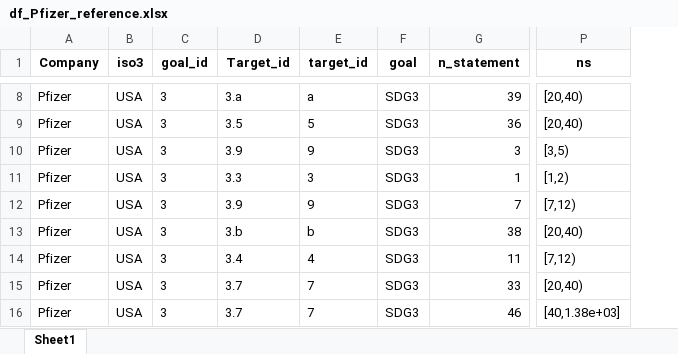
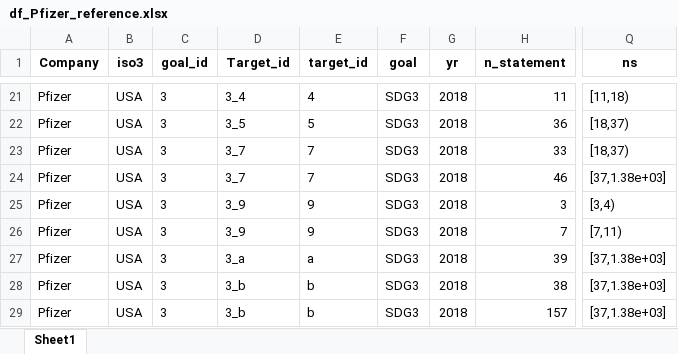
Before and after one commit to Yingjie4Science/SDGs_Corporations, an Excel workbook: Data/data_TextMining/df_Pfizer_reference.xlsx, sheet Sheet1, drawn as a sheet; only a part is shown, gaps mark what is left out; values as stored, in another font and other column widths than the file's, no borders; addresses are those after the commit; the diff covers the shown part only; the diff names each change by its address in the sheet, - before the commit and + after, or states it on an @@ line.

```diff
--- a/Data/data_TextMining/df_Pfizer_reference.xlsx (sheet Sheet1)
+++ b/Data/data_TextMining/df_Pfizer_reference.xlsx (sheet Sheet1)
+column G (yr), rows 21-29: all 2018
-D21 (Target_id): 3.a
+D21 (Target_id): 3_4
-E21 (target_id): a
+E21 (target_id): 4
-H21 (n_statement): 39
+H21 (n_statement): 11
-Q21 (ns): [20,40)
+Q21 (ns): [11,18)
-D22 (Target_id): 3.5
+D22 (Target_id): 3_5
-Q22 (ns): [20,40)
+Q22 (ns): [18,37)
-D23 (Target_id): 3.9
+D23 (Target_id): 3_7
-E23 (target_id): 9
+E23 (target_id): 7
-H23 (n_statement): 3
+H23 (n_statement): 33
-Q23 (ns): [3,5)
+Q23 (ns): [18,37)
-D24 (Target_id): 3.3
+D24 (Target_id): 3_7
-E24 (target_id): 3
+E24 (target_id): 7
-H24 (n_statement): 1
+H24 (n_statement): 46
-Q24 (ns): [1,2)
+Q24 (ns): [37,1.38e+03]
-D25 (Target_id): 3.9
+D25 (Target_id): 3_9
-H25 (n_statement): 7
+H25 (n_statement): 3
-Q25 (ns): [7,12)
+Q25 (ns): [3,4)
-D26 (Target_id): 3.b
+D26 (Target_id): 3_9
-E26 (target_id): b
+E26 (target_id): 9
-H26 (n_statement): 38
+H26 (n_statement): 7
-Q26 (ns): [20,40)
+Q26 (ns): [7,11)
-D27 (Target_id): 3.4
+D27 (Target_id): 3_a
-E27 (target_id): 4
+E27 (target_id): a
-H27 (n_statement): 11
+H27 (n_statement): 39
-Q27 (ns): [7,12)
+Q27 (ns): [37,1.38e+03]
-D28:D29 (Target_id): 3.7
+D28:D29 (Target_id): 3_b
-E28:E29 (target_id): 7
+E28:E29 (target_id): b
-H28 (n_statement): 33
+H28 (n_statement): 38
-Q28 (ns): [20,40)
+Q28 (ns): [37,1.38e+03]
-H29 (n_statement): 46
+H29 (n_statement): 157
-Q29 (ns): [40,1.38e+03]
+Q29 (ns): [37,1.38e+03]
```
Also changed, not shown: 13 added rows, 13 removed rows and 78 edited cells elsewhere in this sheet, Data/data_TextMining/coded_Cemex_inspection.xlsx, 23 other files.
